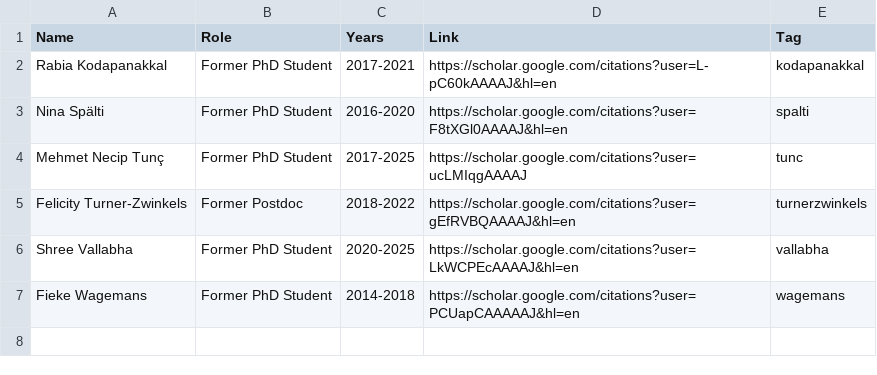
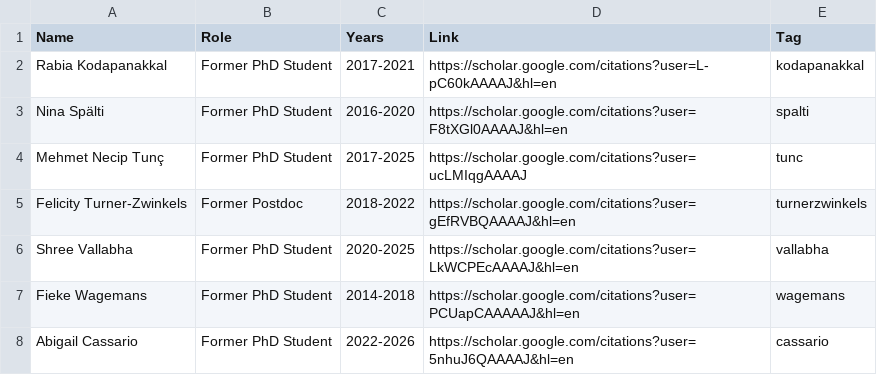
Before and after one commit to mjbsp/tbslab-quarto, a CSV file: people/alumni.csv, drawn as a sheet; the diff names each change by its address in the sheet, - before the commit and + after, or states it on an @@ line.

```diff
--- a/people/alumni.csv
+++ b/people/alumni.csv
+row 8: Abigail Cassario | Former PhD Student | 2022-2026 | https://scholar.google.com/citations?user=5nhuJ6QAAAAJ&hl=en | cassario
```
Also changed, not shown: 1 other file.
